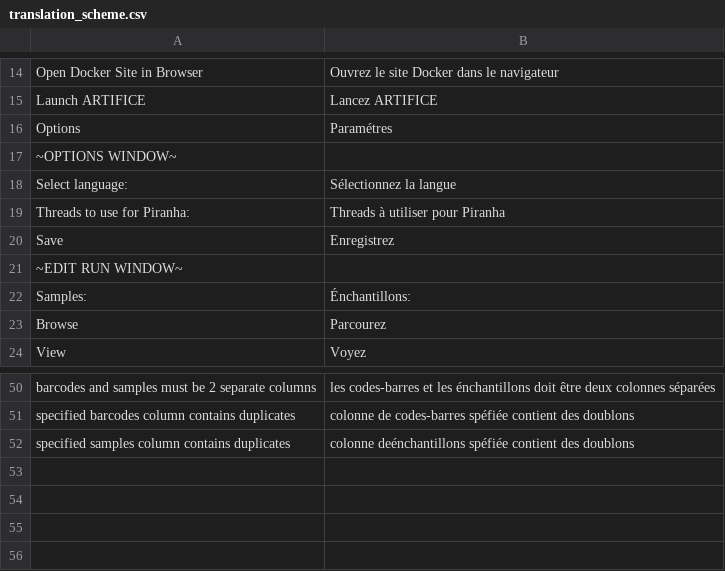
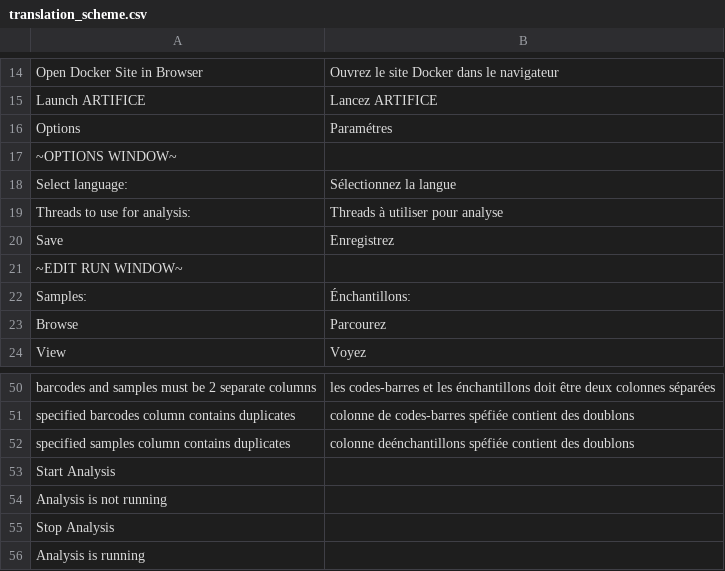
Before and after one commit to rambaut/piranhaGUI, a CSV file: artifice/resources/translation_scheme.csv, drawn as a sheet; only a part is shown, gaps mark what is left out.

Commit message:
changing text for piranhaGUI version

```diff
--- a/artifice/resources/translation_scheme.csv
+++ b/artifice/resources/translation_scheme.csv
@@ -18,3 +18,3 @@ Options,Paramétres
 Select language:,Sélectionnez la langue
-Threads to use for Piranha:,Threads à utiliser pour Piranha
+Threads to use for analysis:,Threads à utiliser pour analyse
 Save,Enregistrez
@@ -52 +52,5 @@ specified barcodes column contains duplicates,colonne de codes-barres spéfiée
 specified samples column contains duplicates,colonne deénchantillons spéfiée contient des doublons
+Start Analysis
+Analysis is not running
+Stop Analysis
+Analysis is running
```
Also changed, not shown: 3 other files.
